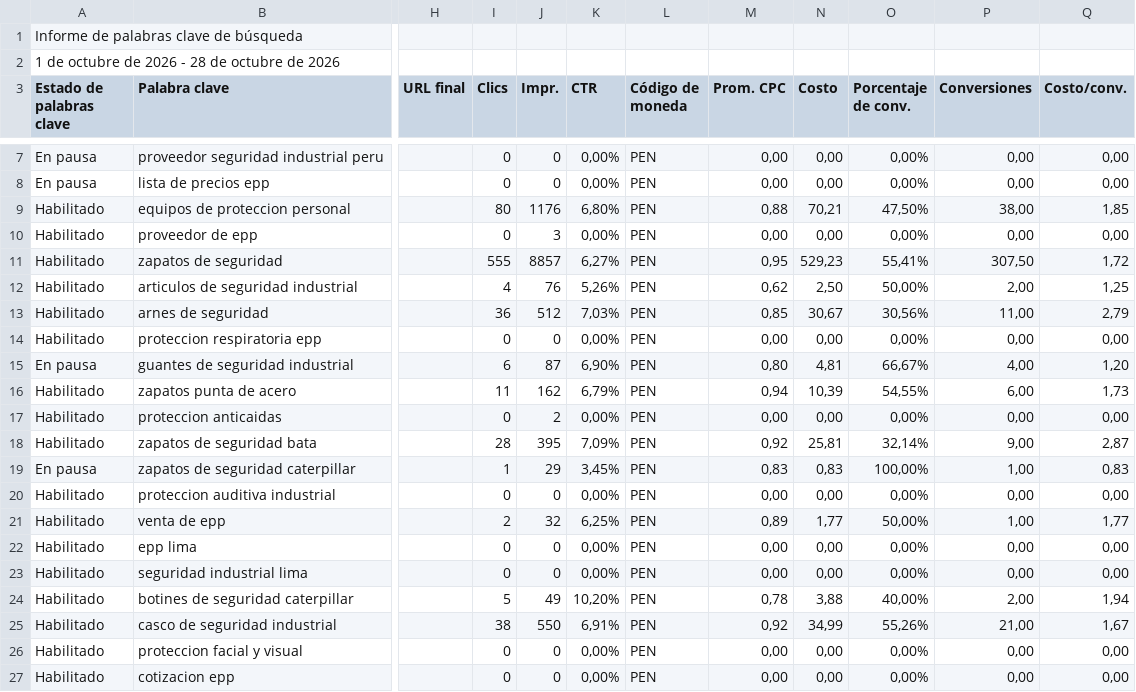
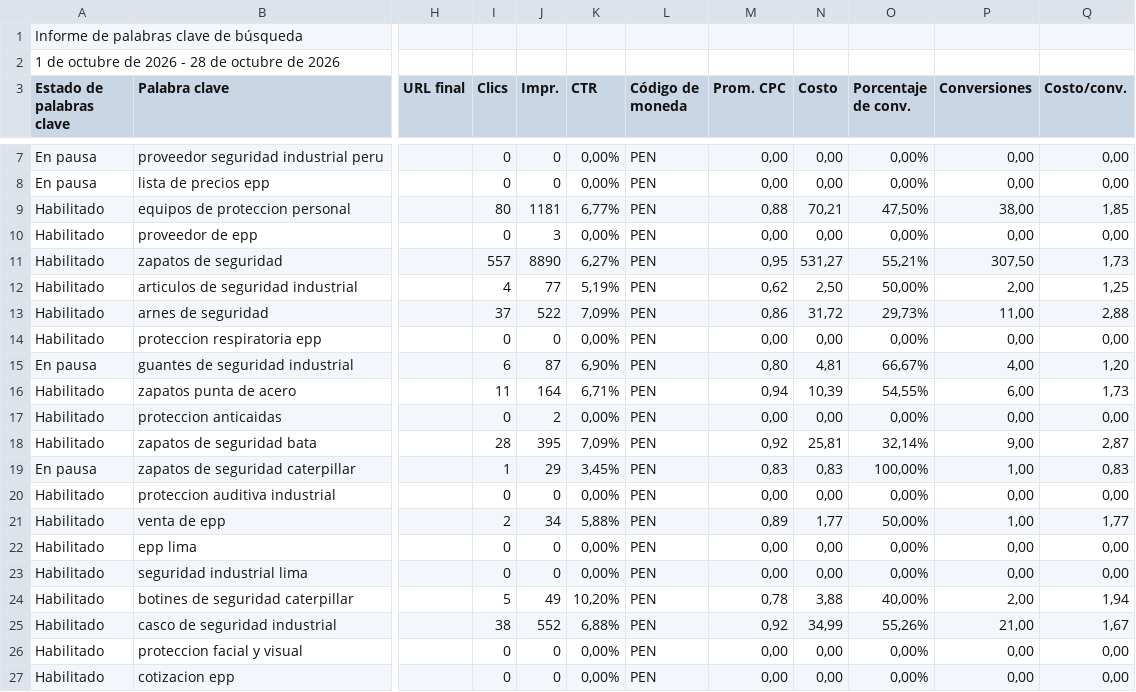
Before and after one commit to jorgeluis666/SUMI, a CSV file: data/csv-backups/keywords/SUMI KW octubre 2026.csv, drawn as a sheet; only a part is shown, gaps mark what is left out; the diff names each change by its address in the sheet, - before the commit and + after, or states it on an @@ line.

```diff
--- a/data/csv-backups/keywords/SUMI KW octubre 2026.csv
+++ b/data/csv-backups/keywords/SUMI KW octubre 2026.csv
-J9 (Impr.): 1176
+J9 (Impr.): 1181
-K9 (CTR): 6,80%
+K9 (CTR): 6,77%
-I11 (Clics): 555
+I11 (Clics): 557
-J11 (Impr.): 8857
+J11 (Impr.): 8890
-N11 (Costo): 529,23
+N11 (Costo): 531,27
-O11 (Porcentaje de conv.): 55,41%
+O11 (Porcentaje de conv.): 55,21%
-Q11 (Costo/conv.): 1,72
+Q11 (Costo/conv.): 1,73
-J12 (Impr.): 76
+J12 (Impr.): 77
-K12 (CTR): 5,26%
+K12 (CTR): 5,19%
-I13 (Clics): 36
+I13 (Clics): 37
-J13 (Impr.): 512
+J13 (Impr.): 522
-K13 (CTR): 7,03%
+K13 (CTR): 7,09%
-M13 (Prom. CPC): 0,85
+M13 (Prom. CPC): 0,86
-N13 (Costo): 30,67
+N13 (Costo): 31,72
-O13 (Porcentaje de conv.): 30,56%
+O13 (Porcentaje de conv.): 29,73%
-Q13 (Costo/conv.): 2,79
+Q13 (Costo/conv.): 2,88
-J16 (Impr.): 162
+J16 (Impr.): 164
-K16 (CTR): 6,79%
+K16 (CTR): 6,71%
-J21 (Impr.): 32
+J21 (Impr.): 34
-K21 (CTR): 6,25%
+K21 (CTR): 5,88%
-J25 (Impr.): 550
+J25 (Impr.): 552
-K25 (CTR): 6,91%
+K25 (CTR): 6,88%
```
Also changed, not shown: data/csv-backups/drive/SUMI octubre 2026.csv, 5 other files.
